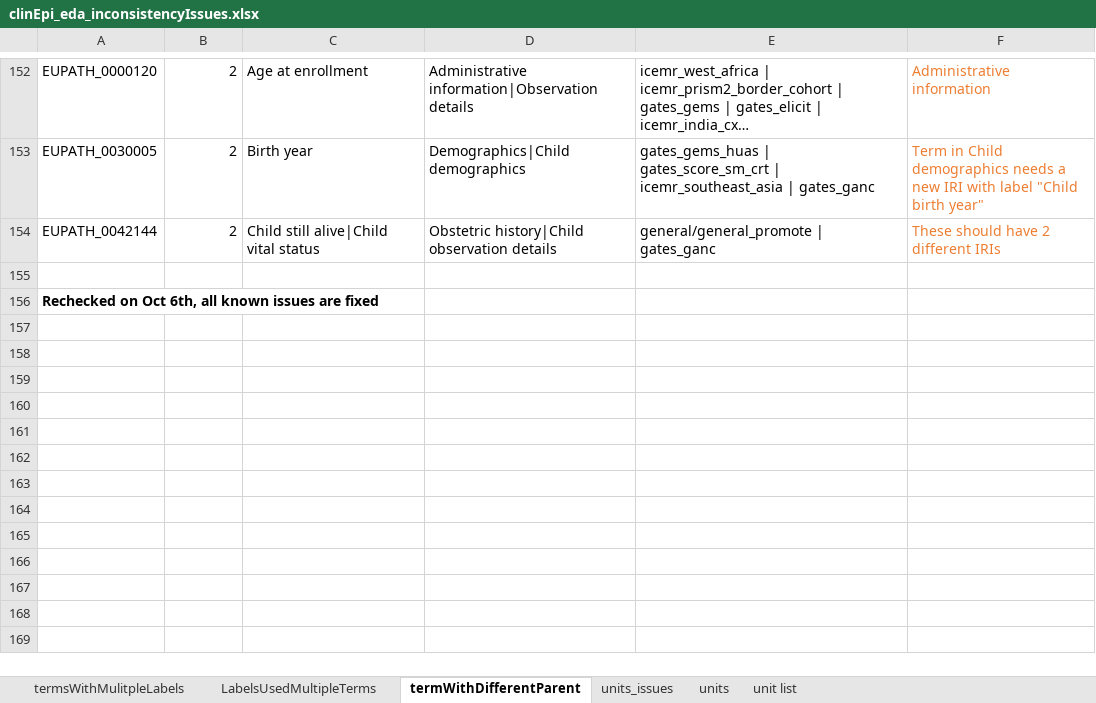
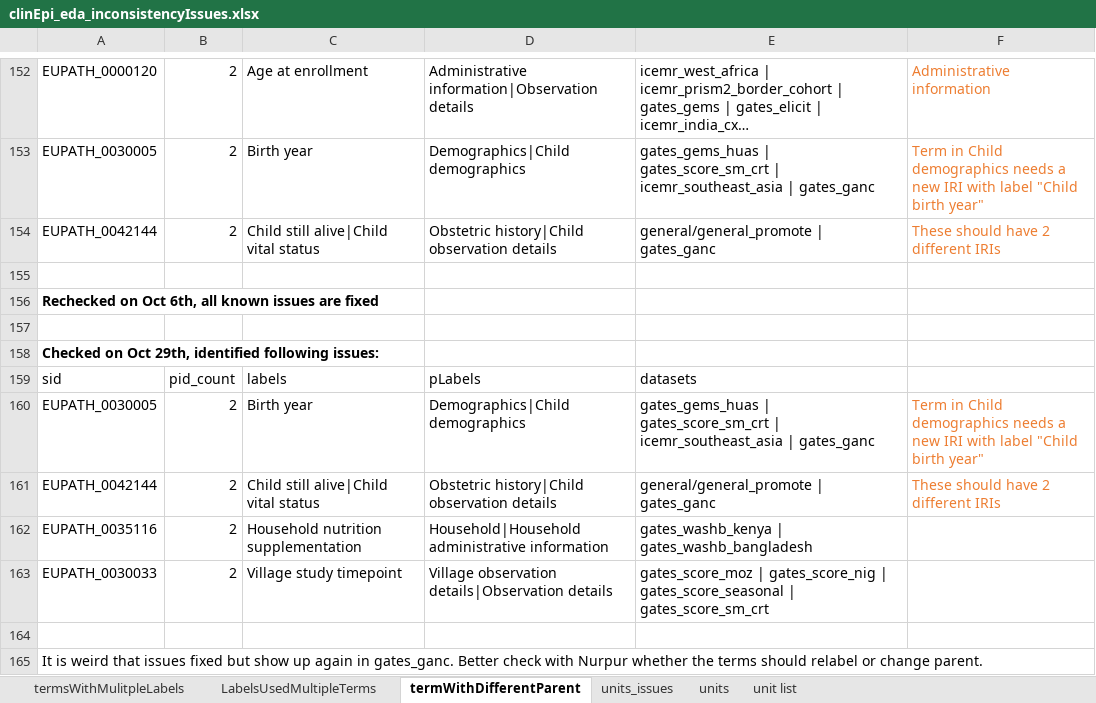
Before and after one commit to VEuPathDB/ApiCommonData, an Excel workbook: Load/ontology/harmonization/clinEpi_eda_inconsistencyIssues.xlsx, sheet termWithDifferentParent, drawn as a sheet; only a part is shown, gaps mark what is left out; long unchanged cells end in …; values as stored, in another font and other column widths than the file's, no borders; the diff names each change by its address in the sheet, - before the commit and + after, or states it on an @@ line.

Commit message:
inconsistent issues identified in Oct 29, 2021

```diff
--- a/Load/ontology/harmonization/clinEpi_eda_inconsistencyIssues.xlsx (sheet termWithDifferentParent)
+++ b/Load/ontology/harmonization/clinEpi_eda_inconsistencyIssues.xlsx (sheet termWithDifferentParent)
+row 157: (empty)
+row 158: Checked on Oct 29th, identified following issues:
+row 159: sid | pid_count | labels | pLabels | datasets
+row 160: EUPATH_0030005 | 2 | Birth year | Demographics|Child demographics | gates_gems_huas | gates_score_sm_crt | icemr_southeast_asia | gates_ganc | Term in Child demographics needs a new IRI with label "Child birth year"
+row 161: EUPATH_0042144 | 2 | Child still alive|Child vital status | Obstetric history|Child observation details | general/general_promote | gates_ganc | These should have 2 different IRIs
+row 162: EUPATH_0035116 | 2 | Household nutrition supplementation | Household|Household administrative information | gates_washb_kenya | gates_washb_bangladesh
+row 163: EUPATH_0030033 | 2 | Village study timepoint | Village observation details|Observation details | gates_score_moz | gates_score_nig | gates_score_seasonal | gates_score_sm_crt
+row 164: (empty)
+row 165: It is weird that issues fixed but show up again in gates_ganc. Better check with Nurpur whether the terms should relabel or change parent.
```
Also changed, not shown: sheet units, sheet termsWithMulitpleLabels.
